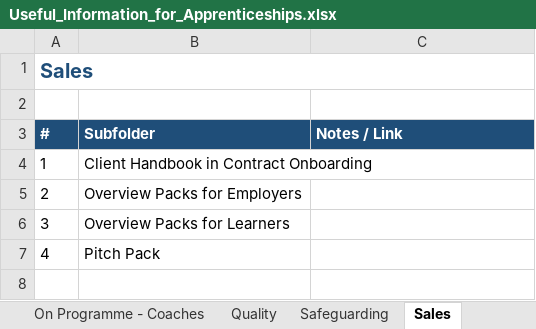
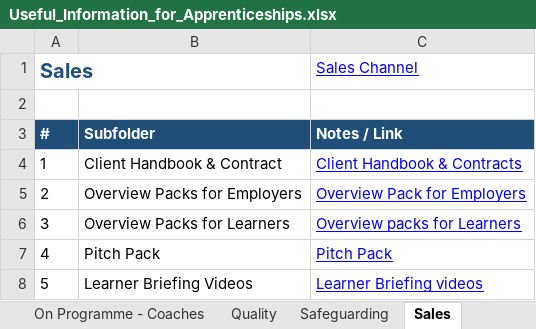
Before and after one commit to JanetteH-RTB/Apprenticeships, an Excel workbook: Useful_Information_for_Apprenticeships.xlsx, sheet Sales, drawn as a sheet; values as stored, in another font and other column widths than the file's, no borders; removed rows and columns are numbered as before the commit, all else as after; the diff names each change by its address in the sheet, - before the commit and + after, or states it on an @@ line.

```diff
--- a/Useful_Information_for_Apprenticeships.xlsx (sheet Sales)
+++ b/Useful_Information_for_Apprenticeships.xlsx (sheet Sales)
-A1:C1 merged
-C1: (empty)
+C1: Sales Channel
-B4: Client Handbook in Contract Onboarding
+B4: Client Handbook & Contract
-C4 (Sales Channel): (empty)
+C4 (Sales Channel): Client Handbook & Contracts
-C5 (Sales Channel): (empty)
+C5 (Sales Channel): Overview Pack for Employers
-C6 (Sales Channel): (empty)
+C6 (Sales Channel): Overview packs for Learners
-C7 (Sales Channel): (empty)
+C7 (Sales Channel): Pitch Pack
+row 8: 5 | Learner Briefing Videos | Learner Briefing videos
```
Also changed, not shown: sheet EPA & Apprenticeship Assessment, sheet Enrollment & Onboarding Learner, sheet Quality, sheet WOW & 1st and Last DC Visit, sheet Coach Induction, sheet Useful Links & Info, 4 more sheets, formulas that keep their value.
